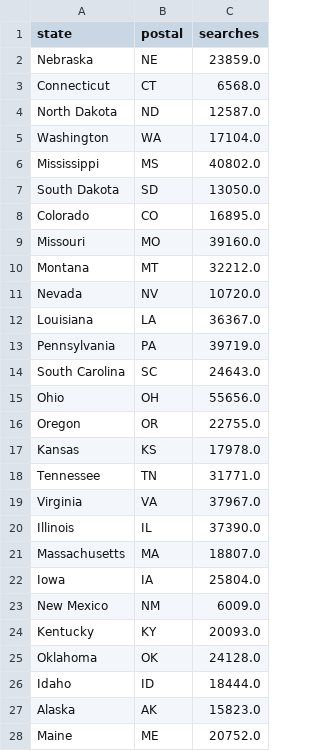
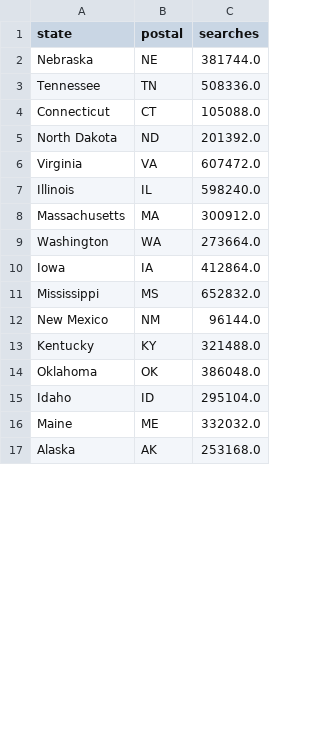
Before and after one commit to ermiasgelgaga/Google-Health-Search-Project, a CSV file: Data/database/load_in_to_db/serach_by_state.csv, drawn as a sheet; only a part is shown; the diff covers the shown part only.

```diff
--- a/Data/database/load_in_to_db/serach_by_state.csv
+++ b/Data/database/load_in_to_db/serach_by_state.csv
@@ -1,28 +1,17 @@
 state,postal,searches
-Nebraska,NE,23859.0
-Connecticut,CT,6568.0
-North Dakota,ND,12587.0
-Washington,WA,17104.0
-Mississippi,MS,40802.0
-South Dakota,SD,13050.0
-Colorado,CO,16895.0
-Missouri,MO,39160.0
-Montana,MT,32212.0
-Nevada,NV,10720.0
-Louisiana,LA,36367.0
-Pennsylvania,PA,39719.0
-South Carolina,SC,24643.0
-Ohio,OH,55656.0
-Oregon,OR,22755.0
-Kansas,KS,17978.0
-Tennessee,TN,31771.0
-Virginia,VA,37967.0
-Illinois,IL,37390.0
-Massachusetts,MA,18807.0
-Iowa,IA,25804.0
-New Mexico,NM,6009.0
-Kentucky,KY,20093.0
-Oklahoma,OK,24128.0
-Idaho,ID,18444.0
-Alaska,AK,15823.0
-Maine,ME,20752.0
+Nebraska,NE,381744.0
+Tennessee,TN,508336.0
+Connecticut,CT,105088.0
+North Dakota,ND,201392.0
+Virginia,VA,607472.0
+Illinois,IL,598240.0
+Massachusetts,MA,300912.0
+Washington,WA,273664.0
+Iowa,IA,412864.0
+Mississippi,MS,652832.0
+New Mexico,NM,96144.0
+Kentucky,KY,321488.0
+Oklahoma,OK,386048.0
+Idaho,ID,295104.0
+Maine,ME,332032.0
+Alaska,AK,253168.0
```
Also changed, not shown: 11 added rows and 18 edited cells elsewhere in this file, Data/database/load_in_to_db/serach_by_city.csv, 6 other files.
